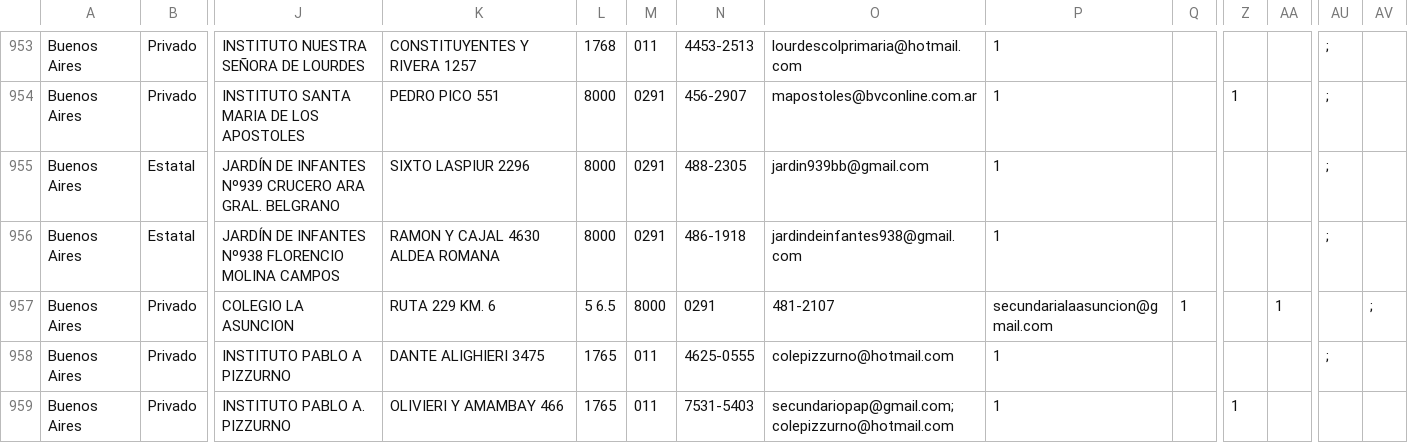
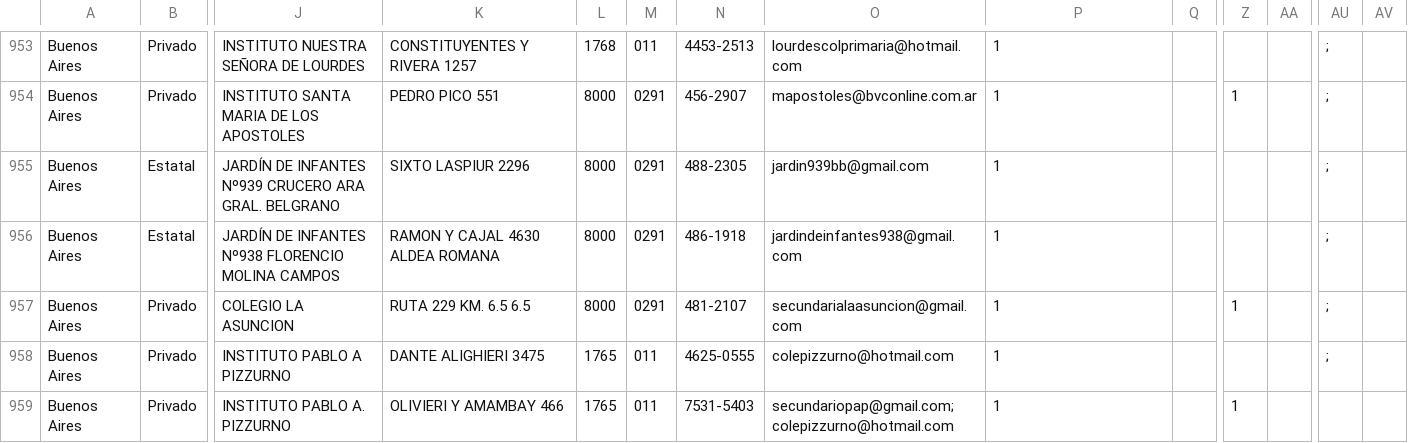
Before and after one commit to emypb93/Datasets, a CSV file: padron_prueba.csv, drawn as a sheet; only a part is shown, gaps mark what is left out; the diff names each change by its address in the sheet, - before the commit and + after, or states it on an @@ line.

Commit message:
Update padron_prueba.csv

```diff
--- a/padron_prueba.csv
+++ b/padron_prueba.csv
-K957: RUTA 229 KM. 6
+K957: RUTA 229 KM. 6.5 6.5
-L957: 5 6.5
+L957: 8000
-M957: 8000
+M957: 0291
-N957: 0291
+N957: 481-2107
-O957: 481-2107
+O957: secundarialaasuncion@gmail.com
-P957: secundarialaasuncion@gmail.com
+P957: 1
-Q957: 1
+Q957: (empty)
-Z957: (empty)
+Z957: 1
-AA957: 1
+AA957: (empty)
-AU957: (empty)
+AU957: ;
-AV957: ;
+AV957: (empty)
```
